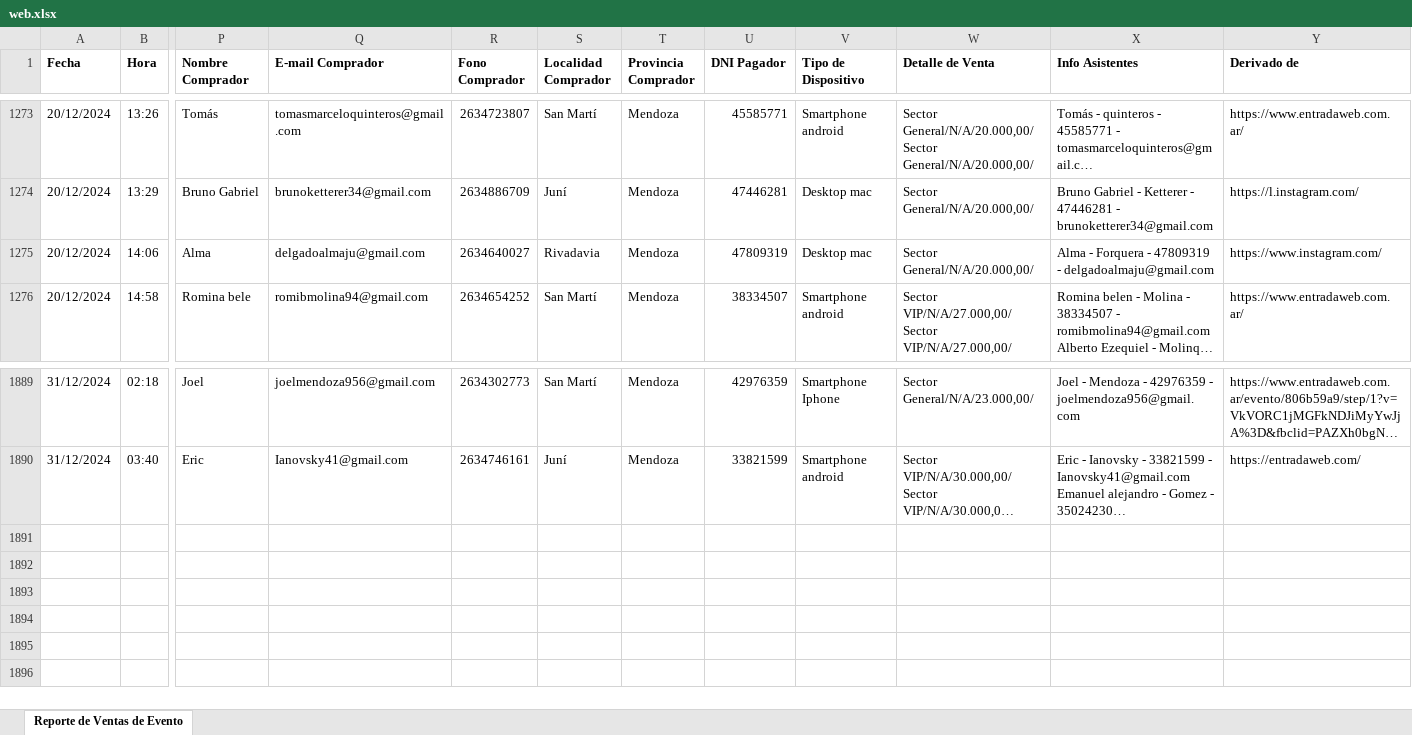
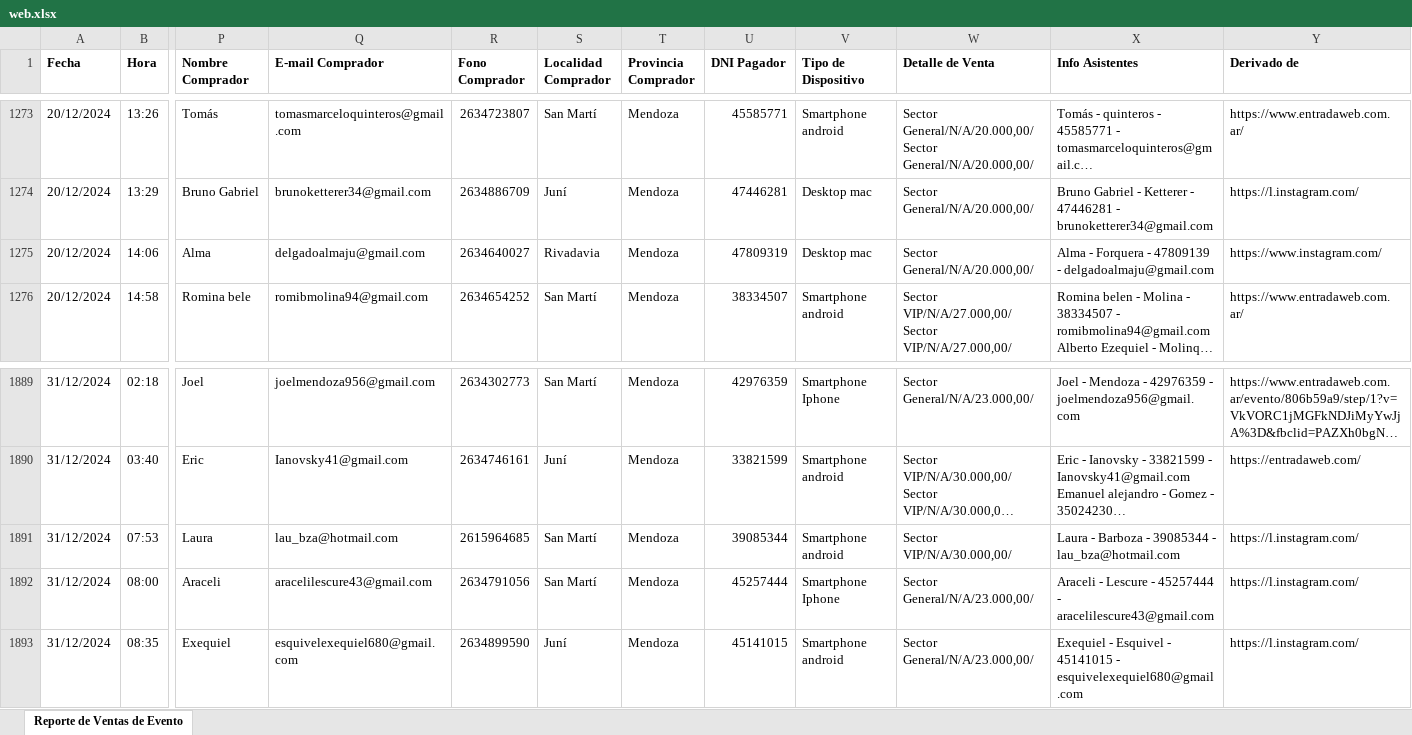
Before and after one commit to Cinerama32/canjes, an Excel workbook: public/web.xlsx, sheet Reporte de Ventas de Evento, drawn as a sheet; only a part is shown, gaps mark what is left out; long unchanged cells end in …; values as stored, in another font and other column widths than the file's, no borders; rows hold the shown columns only; the diff names each change by its address in the sheet, - before the commit and + after, or states it on an @@ line.

```diff
--- a/public/web.xlsx (sheet Reporte de Ventas de Evento)
+++ b/public/web.xlsx (sheet Reporte de Ventas de Evento)
-X1275 (Info Asistentes): …Forquera - 47809319 - delgadoalmaju@gmail.com
+X1275 (Info Asistentes): …Forquera - 47809139 - delgadoalmaju@gmail.com
+row 1891: 31/12/2024 | 07:53 | Laura | lau_bza@hotmail.com | 2615964685 | San Martí | Mendoza | 39085344 | Smartphone android | Sector VIP/N/A/30.000,00/ | Laura - Barboza - 39085344 - lau_bza@hotmail.com | https://l.instagram.com/
+row 1892: 31/12/2024 | 08:00 | Araceli | aracelilescure43@gmail.com | 2634791056 | San Martí | Mendoza | 45257444 | Smartphone Iphone | Sector General/N/A/23.000,00/ | Araceli - Lescure - 45257444 - aracelilescure43@gmail.com | https://l.instagram.com/
+row 1893: 31/12/2024 | 08:35 | Exequiel | esquivelexequiel680@gmail.com | 2634899590 | Juní | Mendoza | 45141015 | Smartphone android | Sector General/N/A/23.000,00/ | Exequiel - Esquivel - 45141015 - esquivelexequiel680@gmail.com | https://l.instagram.com/
```
Also changed, not shown: public/efectivo.xlsx.
